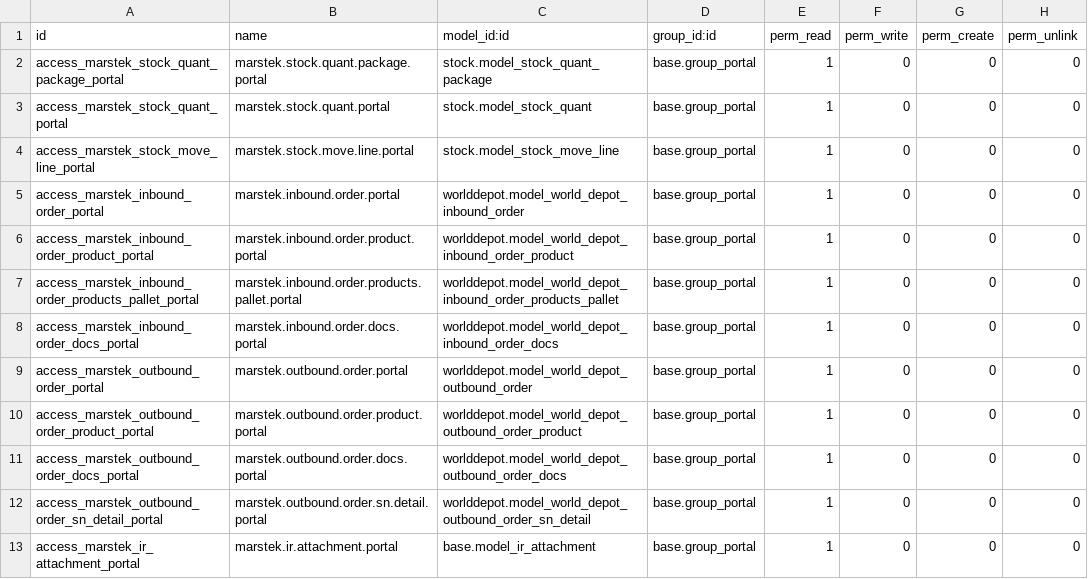
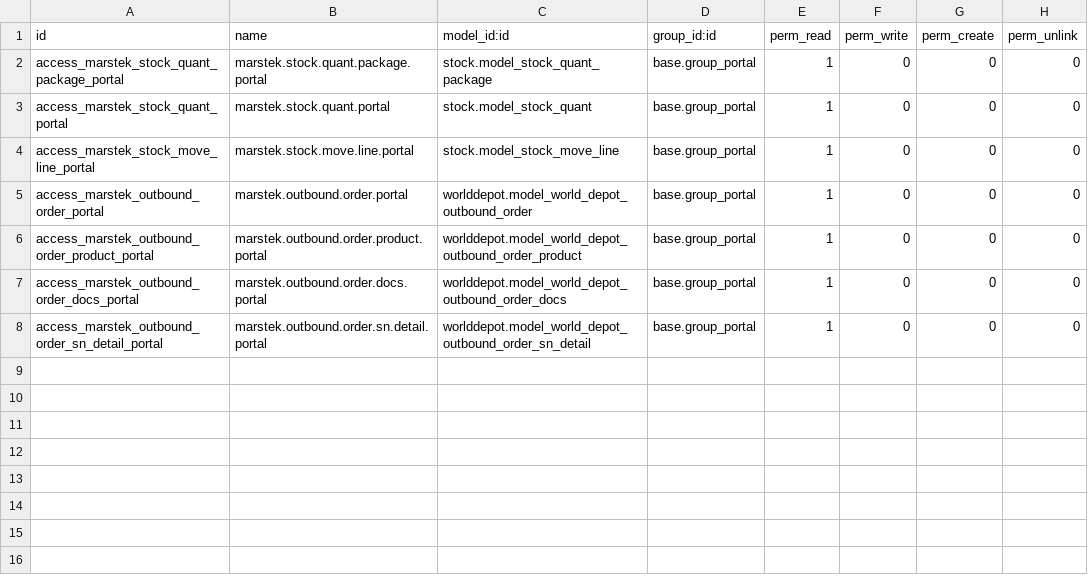
Before and after one commit to rambolee200311/odoo18e, a CSV file: mymodules/marstek_stock_portal/security/ir.model.access.csv, drawn as a sheet.

```diff
--- a/mymodules/marstek_stock_portal/security/ir.model.access.csv
+++ b/mymodules/marstek_stock_portal/security/ir.model.access.csv
@@ -4,6 +4,2 @@ access_marstek_stock_quant_portal,marstek.stock.quant.portal,stock.model_stock_q
 access_marstek_stock_move_line_portal,marstek.stock.move.line.portal,stock.model_stock_move_line,base.group_portal,1,0,0,0
-access_marstek_inbound_order_portal,marstek.inbound.order.portal,worlddepot.model_world_depot_inbound_order,base.group_portal,1,0,0,0
-access_marstek_inbound_order_product_portal,marstek.inbound.order.product.portal,worlddepot.model_world_depot_inbound_order_product,base.group_portal,1,0,0,0
-access_marstek_inbound_order_products_pallet_portal,marstek.inbound.order.products.pallet.portal,worlddepot.model_world_depot_inbound_order_products_pallet,base.group_portal,1,0,0,0
-access_marstek_inbound_order_docs_portal,marstek.inbound.order.docs.portal,worlddepot.model_world_depot_inbound_order_docs,base.group_portal,1,0,0,0
 access_marstek_outbound_order_portal,marstek.outbound.order.portal,worlddepot.model_world_depot_outbound_order,base.group_portal,1,0,0,0
@@ -12,2 +8 @@ access_marstek_outbound_order_docs_portal,marstek.outbound.order.docs.portal,wor
 access_marstek_outbound_order_sn_detail_portal,marstek.outbound.order.sn.detail.portal,worlddepot.model_world_depot_outbound_order_sn_detail,base.group_portal,1,0,0,0
-access_marstek_ir_attachment_portal,marstek.ir.attachment.portal,base.model_ir_attachment,base.group_portal,1,0,0,0
```
Also changed, not shown: mymodules/stock_operation_portal/security/ir.model.access.csv, 11 other files.
